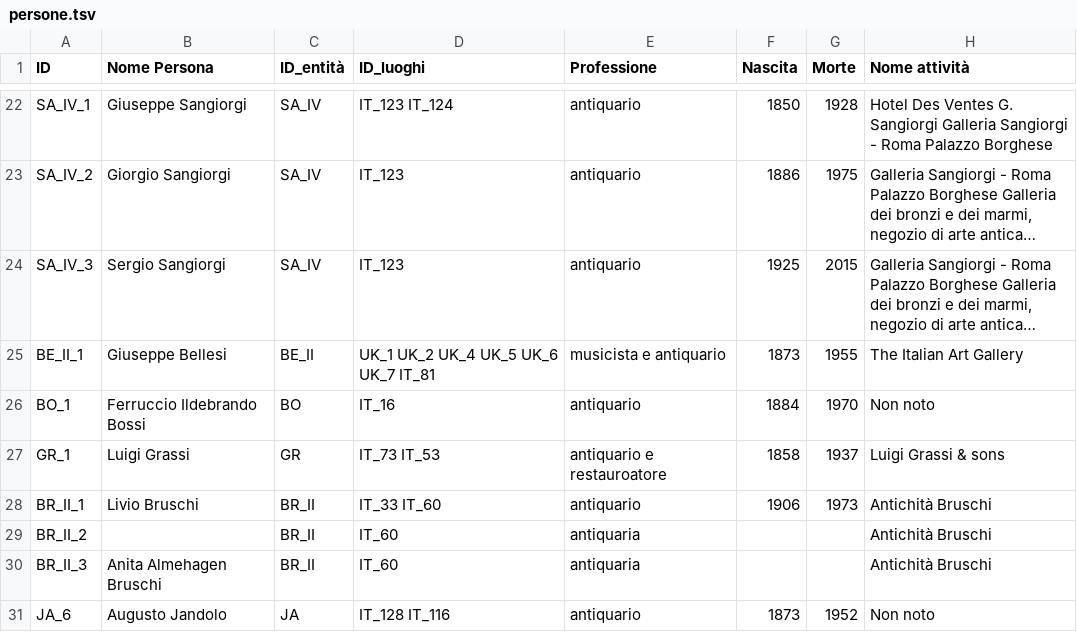
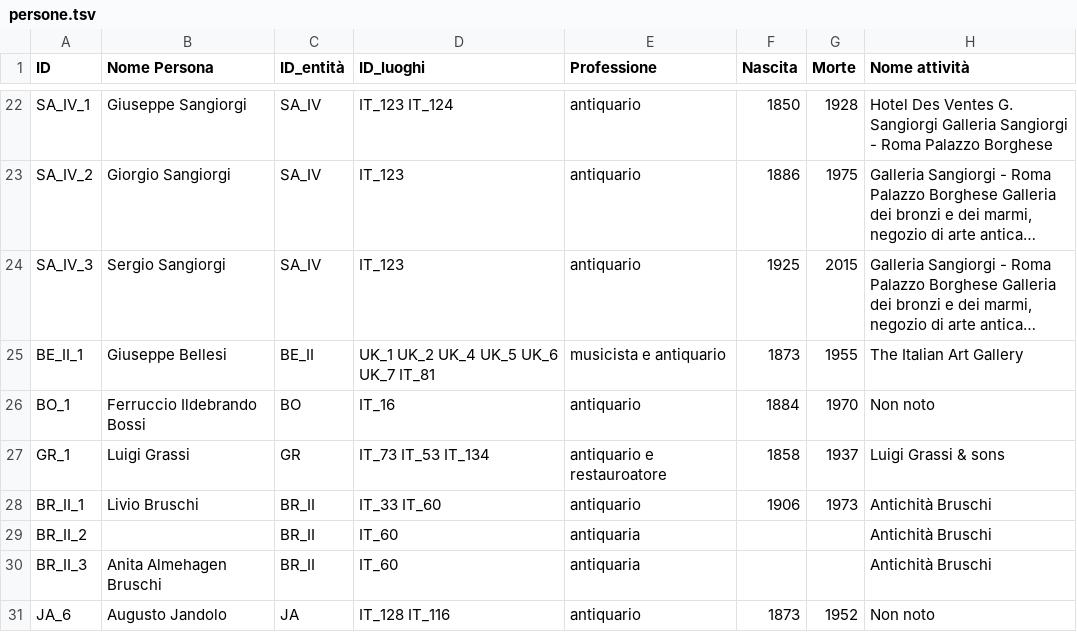
Before and after one commit to FondazioneFedericoZeri/Mercato_dell_arte, a TSV file: data/persone.tsv, drawn as a sheet; only a part is shown, gaps mark what is left out; long unchanged cells end in ….

```diff
--- a/data/persone.tsv
+++ b/data/persone.tsv
@@ -26,3 +26,3 @@ BE_II_1	Giuseppe Bellesi	BE_II	UK_1 UK_2 UK_4 UK_5 UK_6 UK_7 IT_81	musicista e a
 BO_1	Ferruccio Ildebrando Bossi	BO	IT_16	antiquario	1884	1970	Non noto
-GR_1	Luigi Grassi	GR	IT_73 IT_53	antiquario e restauroatore	1858	1937	Luigi Grassi & sons
+GR_1	Luigi Grassi	GR	IT_73 IT_53 IT_134	antiquario e restauroatore	1858	1937	Luigi Grassi & sons
 BR_II_1	Livio Bruschi	BR_II	IT_33 IT_60	antiquario	1906	1973	Antichità Bruschi
```
Also changed, not shown: data/entità.tsv, 14 other files.
